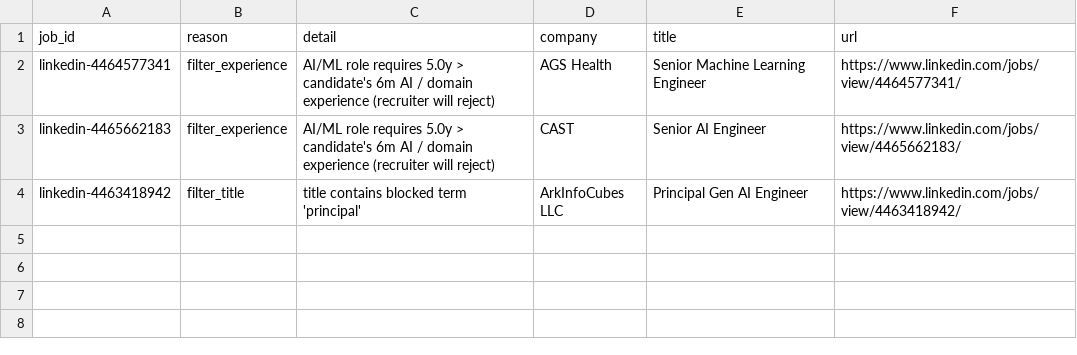
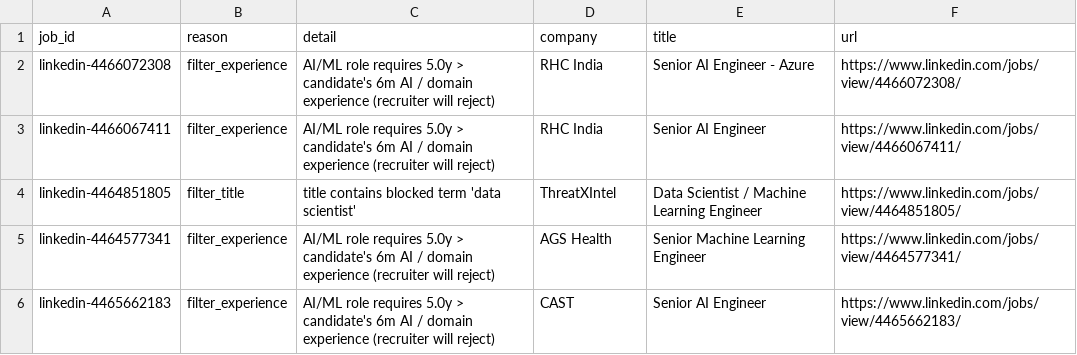
Before and after one commit to maheshc042/mahesh-todolist, a CSV file: analysis/rejected_jobs.csv, drawn as a sheet.

```diff
--- a/analysis/rejected_jobs.csv
+++ b/analysis/rejected_jobs.csv
@@ -1,4 +1,6 @@
 job_id,reason,detail,company,title,url
+linkedin-4466072308,filter_experience,AI/ML role requires 5.0y > candidate's 6m AI / domain experience (recruiter will reject),RHC India,Senior AI Engineer - Azure,https://www.linkedin.com/jobs/view/4466072308/
+linkedin-4466067411,filter_experience,AI/ML role requires 5.0y > candidate's 6m AI / domain experience (recruiter will reject),RHC India,Senior AI Engineer,https://www.linkedin.com/jobs/view/4466067411/
+linkedin-4464851805,filter_title,title contains blocked term 'data scientist',ThreatXIntel,Data Scientist / Machine Learning Engineer,https://www.linkedin.com/jobs/view/4464851805/
 linkedin-4464577341,filter_experience,AI/ML role requires 5.0y > candidate's 6m AI / domain experience (recruiter will reject),AGS Health,Senior Machine Learning Engineer,https://www.linkedin.com/jobs/view/4464577341/
 linkedin-4465662183,filter_experience,AI/ML role requires 5.0y > candidate's 6m AI / domain experience (recruiter will reject),CAST,Senior AI Engineer,https://www.linkedin.com/jobs/view/4465662183/
-linkedin-4463418942,filter_title,title contains blocked term 'principal',ArkInfoCubes LLC,Principal Gen AI Engineer,https://www.linkedin.com/jobs/view/4463418942/
```
Also changed, not shown: analysis/applied_jobs.csv, analysis/collected_jobs.csv, 10 other files.
